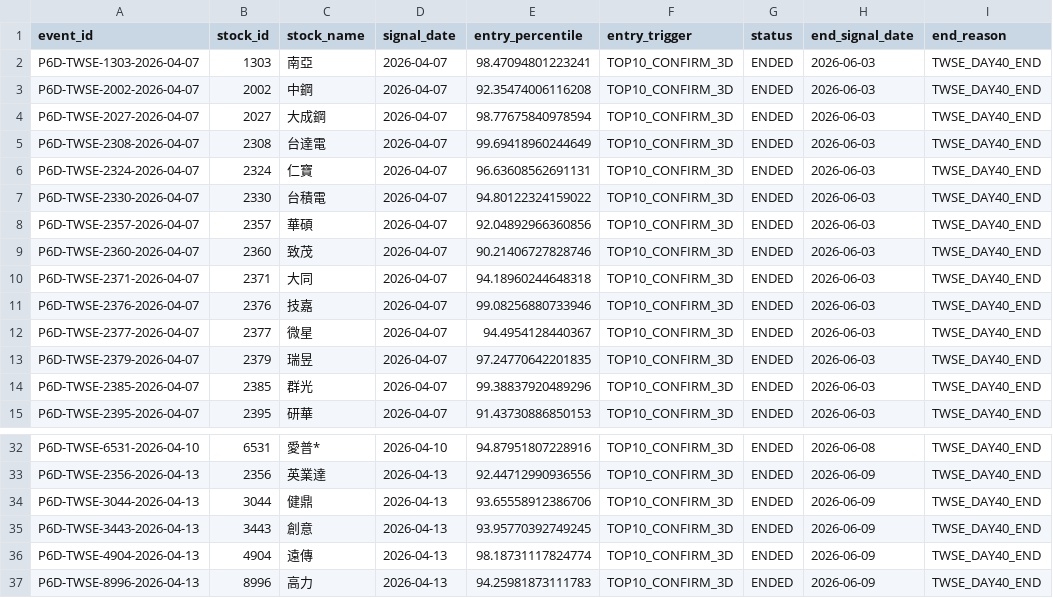
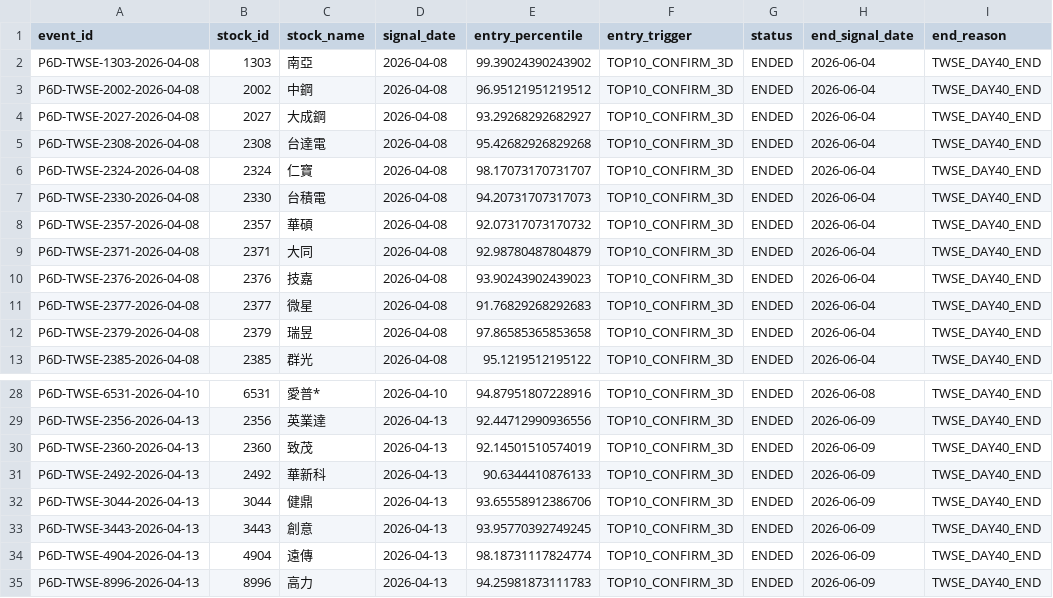
Before and after one commit to Locodoco2024/tw-stock-monitor, a CSV file: institutional_twse/lifecycle_events.csv, drawn as a sheet; only a part is shown, gaps mark what is left out; the diff covers the shown part only.

```diff
--- a/institutional_twse/lifecycle_events.csv
+++ b/institutional_twse/lifecycle_events.csv
@@ -1,15 +1,13 @@
 event_id,stock_id,stock_name,signal_date,entry_percentile,entry_trigger,status,end_signal_date,end_reason
-P6D-TWSE-1303-2026-04-07,1303,南亞,2026-04-07,98.47094801223241,TOP10_CONFIRM_3D,ENDED,2026-06-03,TWSE_DAY40_END
-P6D-TWSE-2002-2026-04-07,2002,中鋼,2026-04-07,92.35474006116208,TOP10_CONFIRM_3D,ENDED,2026-06-03,TWSE_DAY40_END
-P6D-TWSE-2027-2026-04-07,2027,大成鋼,2026-04-07,98.77675840978594,TOP10_CONFIRM_3D,ENDED,2026-06-03,TWSE_DAY40_END
-P6D-TWSE-2308-2026-04-07,2308,台達電,2026-04-07,99.69418960244649,TOP10_CONFIRM_3D,ENDED,2026-06-03,TWSE_DAY40_END
-P6D-TWSE-2324-2026-04-07,2324,仁寶,2026-04-07,96.63608562691131,TOP10_CONFIRM_3D,ENDED,2026-06-03,TWSE_DAY40_END
-P6D-TWSE-2330-2026-04-07,2330,台積電,2026-04-07,94.80122324159022,TOP10_CONFIRM_3D,ENDED,2026-06-03,TWSE_DAY40_END
-P6D-TWSE-2357-2026-04-07,2357,華碩,2026-04-07,92.04892966360856,TOP10_CONFIRM_3D,ENDED,2026-06-03,TWSE_DAY40_END
-P6D-TWSE-2360-2026-04-07,2360,致茂,2026-04-07,90.21406727828746,TOP10_CONFIRM_3D,ENDED,2026-06-03,TWSE_DAY40_END
-P6D-TWSE-2371-2026-04-07,2371,大同,2026-04-07,94.18960244648318,TOP10_CONFIRM_3D,ENDED,2026-06-03,TWSE_DAY40_END
-P6D-TWSE-2376-2026-04-07,2376,技嘉,2026-04-07,99.08256880733946,TOP10_CONFIRM_3D,ENDED,2026-06-03,TWSE_DAY40_END
-P6D-TWSE-2377-2026-04-07,2377,微星,2026-04-07,94.4954128440367,TOP10_CONFIRM_3D,ENDED,2026-06-03,TWSE_DAY40_END
-P6D-TWSE-2379-2026-04-07,2379,瑞昱,2026-04-07,97.24770642201835,TOP10_CONFIRM_3D,ENDED,2026-06-03,TWSE_DAY40_END
-P6D-TWSE-2385-2026-04-07,2385,群光,2026-04-07,99.38837920489296,TOP10_CONFIRM_3D,ENDED,2026-06-03,TWSE_DAY40_END
-P6D-TWSE-2395-2026-04-07,2395,研華,2026-04-07,91.43730886850153,TOP10_CONFIRM_3D,ENDED,2026-06-03,TWSE_DAY40_END
+P6D-TWSE-1303-2026-04-08,1303,南亞,2026-04-08,99.39024390243902,TOP10_CONFIRM_3D,ENDED,2026-06-04,TWSE_DAY40_END
+P6D-TWSE-2002-2026-04-08,2002,中鋼,2026-04-08,96.95121951219512,TOP10_CONFIRM_3D,ENDED,2026-06-04,TWSE_DAY40_END
+P6D-TWSE-2027-2026-04-08,2027,大成鋼,2026-04-08,93.29268292682927,TOP10_CONFIRM_3D,ENDED,2026-06-04,TWSE_DAY40_END
+P6D-TWSE-2308-2026-04-08,2308,台達電,2026-04-08,95.42682926829268,TOP10_CONFIRM_3D,ENDED,2026-06-04,TWSE_DAY40_END
+P6D-TWSE-2324-2026-04-08,2324,仁寶,2026-04-08,98.17073170731707,TOP10_CONFIRM_3D,ENDED,2026-06-04,TWSE_DAY40_END
+P6D-TWSE-2330-2026-04-08,2330,台積電,2026-04-08,94.20731707317073,TOP10_CONFIRM_3D,ENDED,2026-06-04,TWSE_DAY40_END
+P6D-TWSE-2357-2026-04-08,2357,華碩,2026-04-08,92.07317073170732,TOP10_CONFIRM_3D,ENDED,2026-06-04,TWSE_DAY40_END
+P6D-TWSE-2371-2026-04-08,2371,大同,2026-04-08,92.98780487804879,TOP10_CONFIRM_3D,ENDED,2026-06-04,TWSE_DAY40_END
+P6D-TWSE-2376-2026-04-08,2376,技嘉,2026-04-08,93.90243902439023,TOP10_CONFIRM_3D,ENDED,2026-06-04,TWSE_DAY40_END
+P6D-TWSE-2377-2026-04-08,2377,微星,2026-04-08,91.76829268292683,TOP10_CONFIRM_3D,ENDED,2026-06-04,TWSE_DAY40_END
+P6D-TWSE-2379-2026-04-08,2379,瑞昱,2026-04-08,97.86585365853658,TOP10_CONFIRM_3D,ENDED,2026-06-04,TWSE_DAY40_END
+P6D-TWSE-2385-2026-04-08,2385,群光,2026-04-08,95.1219512195122,TOP10_CONFIRM_3D,ENDED,2026-06-04,TWSE_DAY40_END
@@ -33,2 +29,4 @@ P6D-TWSE-6531-2026-04-10,6531,愛普*,2026-04-10,94.87951807228916,TOP10_CONFIRM
 P6D-TWSE-2356-2026-04-13,2356,英業達,2026-04-13,92.44712990936556,TOP10_CONFIRM_3D,ENDED,2026-06-09,TWSE_DAY40_END
+P6D-TWSE-2360-2026-04-13,2360,致茂,2026-04-13,92.14501510574019,TOP10_CONFIRM_3D,ENDED,2026-06-09,TWSE_DAY40_END
+P6D-TWSE-2492-2026-04-13,2492,華新科,2026-04-13,90.6344410876133,TOP10_CONFIRM_3D,ENDED,2026-06-09,TWSE_DAY40_END
 P6D-TWSE-3044-2026-04-13,3044,健鼎,2026-04-13,93.65558912386706,TOP10_CONFIRM_3D,ENDED,2026-06-09,TWSE_DAY40_END
```
Also changed, not shown: 3 added rows, 3 removed rows and 31 edited cells elsewhere in this file, institutional_twse/lifecycle_notifications.csv, institutional_twse/notification_plan.csv, 4 other files.
